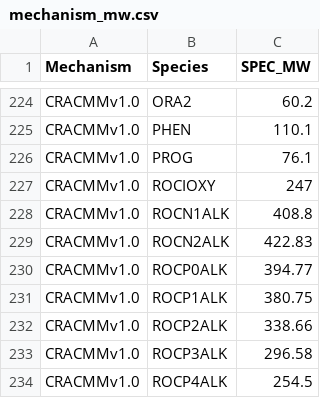
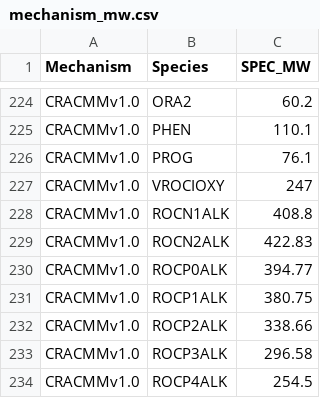
Before and after one commit to USEPA/S2S-Tool, a CSV file: input/mechanism_mw.csv, drawn as a sheet; only a part is shown, gaps mark what is left out.

```diff
--- a/input/mechanism_mw.csv
+++ b/input/mechanism_mw.csv
@@ -226,3 +226,3 @@ CRACMMv1.0,PHEN,110.1
 CRACMMv1.0,PROG,76.1
-CRACMMv1.0,ROCIOXY,247
+CRACMMv1.0,VROCIOXY,247
 CRACMMv1.0,ROCN1ALK,408.8
```
Also changed, not shown: input/mechanism_forImport_SPECIATEv5_3.csv, 1 other file.
